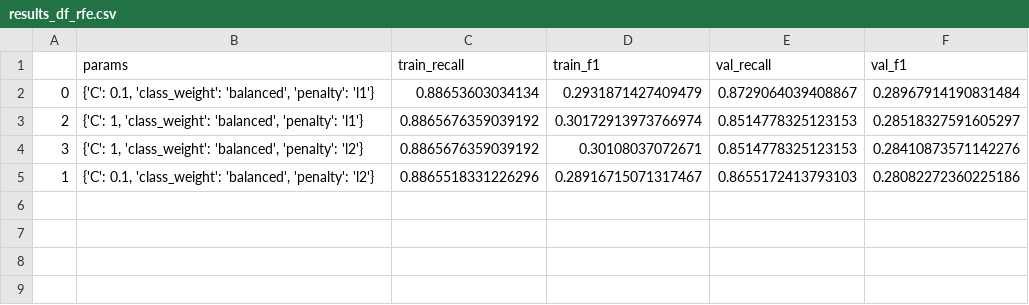
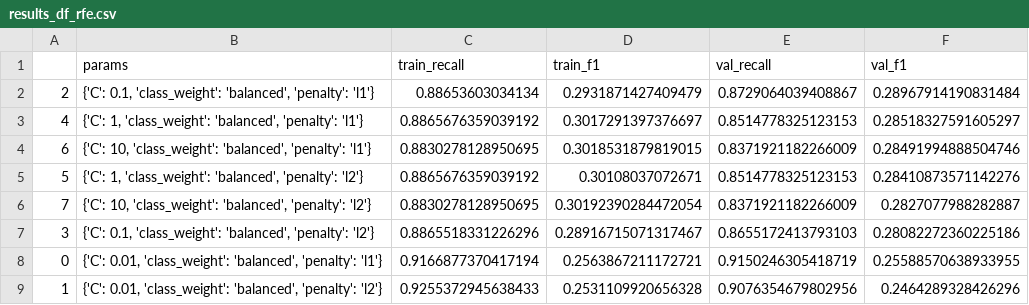
Before and after one commit to camilouribeg/DS4I-Project, a CSV file: data/results/results_df_rfe.csv, drawn as a sheet.

```diff
--- a/data/results/results_df_rfe.csv
+++ b/data/results/results_df_rfe.csv
@@ -1,5 +1,9 @@
 ,params,train_recall,train_f1,val_recall,val_f1
-0,"{'C': 0.1, 'class_weight': 'balanced', 'penalty': 'l1'}",0.88653603034134,0.2931871427409479,0.8729064039408867,0.28967914190831484
-2,"{'C': 1, 'class_weight': 'balanced', 'penalty': 'l1'}",0.8865676359039192,0.30172913973766974,0.8514778325123153,0.28518327591605297
-3,"{'C': 1, 'class_weight': 'balanced', 'penalty': 'l2'}",0.8865676359039192,0.30108037072671,0.8514778325123153,0.28410873571142276
-1,"{'C': 0.1, 'class_weight': 'balanced', 'penalty': 'l2'}",0.8865518331226296,0.28916715071317467,0.8655172413793103,0.28082272360225186
+2,"{'C': 0.1, 'class_weight': 'balanced', 'penalty': 'l1'}",0.88653603034134,0.2931871427409479,0.8729064039408867,0.28967914190831484
+4,"{'C': 1, 'class_weight': 'balanced', 'penalty': 'l1'}",0.8865676359039192,0.3017291397376697,0.8514778325123153,0.28518327591605297
+6,"{'C': 10, 'class_weight': 'balanced', 'penalty': 'l1'}",0.8830278128950695,0.3018531879819015,0.8371921182266009,0.28491994888504746
+5,"{'C': 1, 'class_weight': 'balanced', 'penalty': 'l2'}",0.8865676359039192,0.30108037072671,0.8514778325123153,0.28410873571142276
+7,"{'C': 10, 'class_weight': 'balanced', 'penalty': 'l2'}",0.8830278128950695,0.30192390284472054,0.8371921182266009,0.2827077988282887
+3,"{'C': 0.1, 'class_weight': 'balanced', 'penalty': 'l2'}",0.8865518331226296,0.28916715071317467,0.8655172413793103,0.28082272360225186
+0,"{'C': 0.01, 'class_weight': 'balanced', 'penalty': 'l1'}",0.9166877370417194,0.2563867211172721,0.9150246305418719,0.25588570638933955
+1,"{'C': 0.01, 'class_weight': 'balanced', 'penalty': 'l2'}",0.9255372945638433,0.2531109920656328,0.9076354679802956,0.2464289328426296
```
Also changed, not shown: data/results/results_df_pca.csv, data/results/results_df_rf_rfe.csv, 7 other files.
